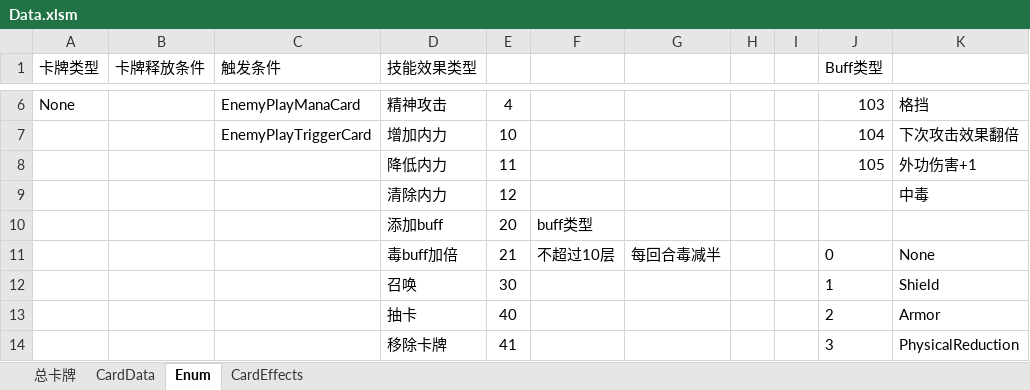
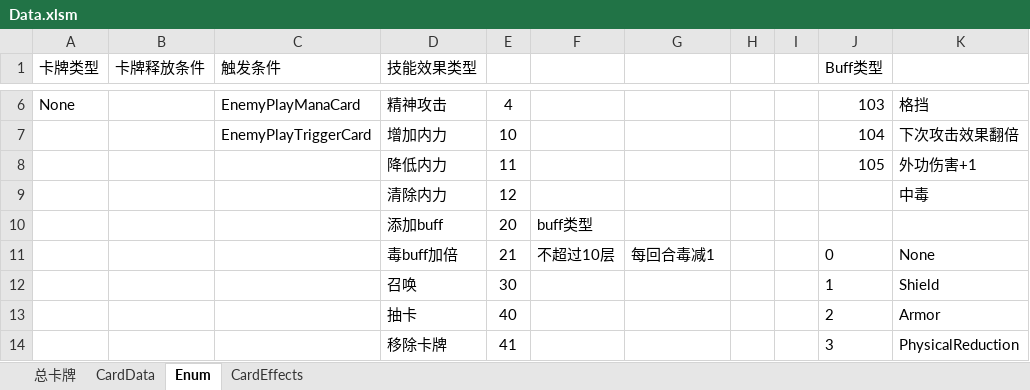
Before and after one commit to dqtoy/CardGame_TheTalesOfImmortal, an Excel workbook: Design/Data.xlsm, sheet Enum, drawn as a sheet; only a part is shown, gaps mark what is left out; values as stored, in another font and other column widths than the file's, no borders; the diff names each change by its address in the sheet, - before the commit and + after, or states it on an @@ line.

Commit message:
design

```diff
--- a/Design/Data.xlsm (sheet Enum)
+++ b/Design/Data.xlsm (sheet Enum)
-G11: 每回合毒减半
+G11: 每回合毒减1
```
Also changed, not shown: 1 other file.
